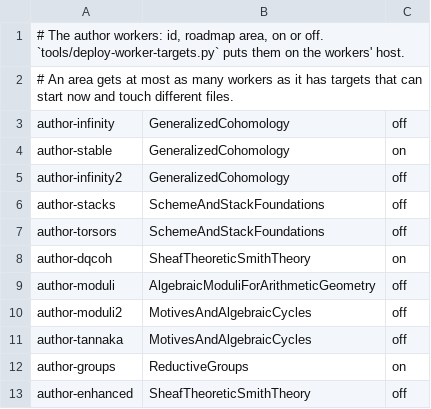
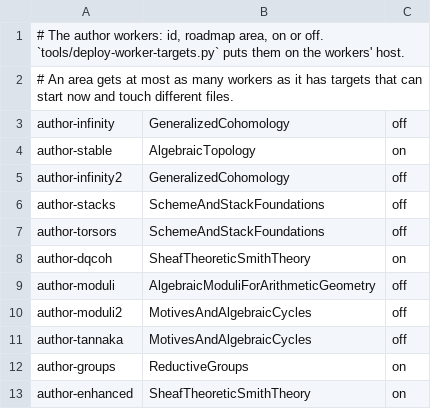
Before and after one commit to WHY-Op109/GLCinLean, a TSV file: docs/worker-targets/workers.tsv, drawn as a sheet.

```diff
--- a/docs/worker-targets/workers.tsv
+++ b/docs/worker-targets/workers.tsv
@@ -3,3 +3,3 @@
 author-infinity	GeneralizedCohomology	off
-author-stable	GeneralizedCohomology	on
+author-stable	AlgebraicTopology	on
 author-infinity2	GeneralizedCohomology	off
@@ -12,2 +12,2 @@ author-tannaka	MotivesAndAlgebraicCycles	off
 author-groups	ReductiveGroups	on
-author-enhanced	SheafTheoreticSmithTheory	off
+author-enhanced	SheafTheoreticSmithTheory	on
```
Also changed, not shown: 2 other files.
